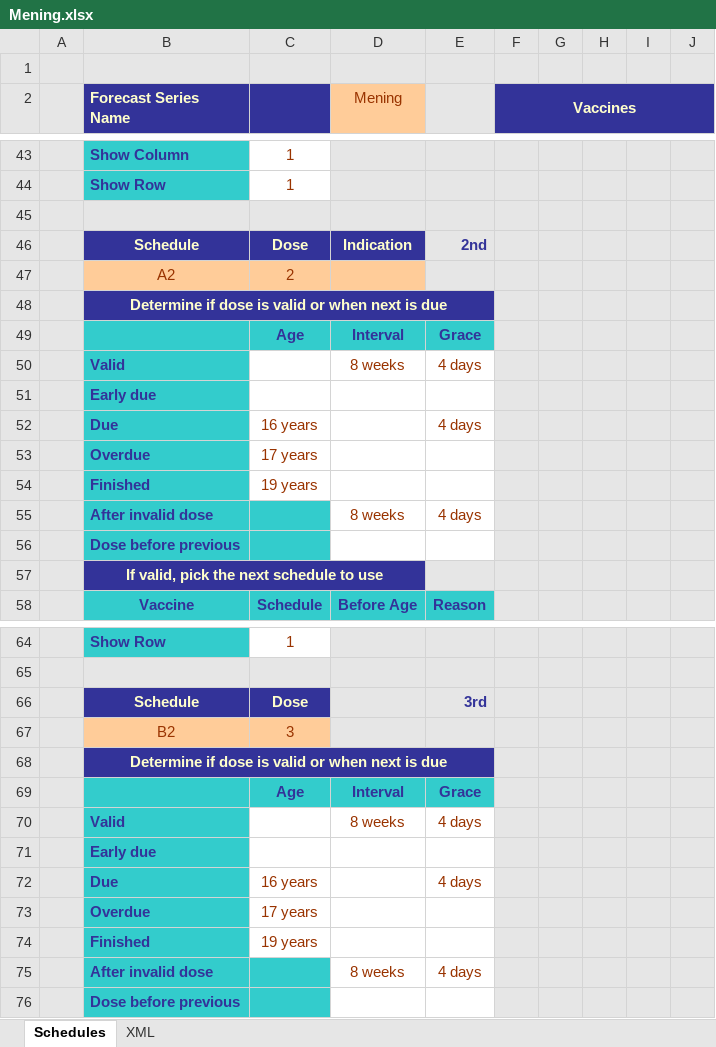
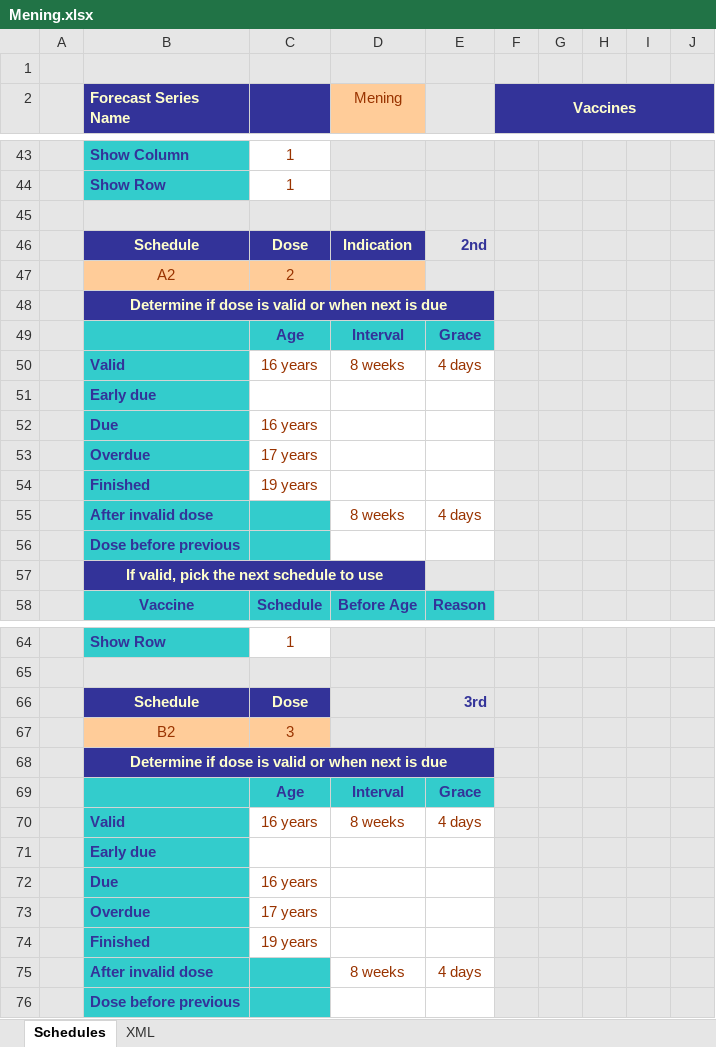
Before and after one commit to immregistries/LoneStarVaccineForecaster, an Excel workbook: schedules/Mening.xlsx, sheet Schedules, drawn as a sheet; only a part is shown, gaps mark what is left out; values as stored, in another font and other column widths than the file's, no borders; charts and pictures not drawn; the diff names each change by its address in the sheet, - before the commit and + after, or states it on an @@ line.

Commit message:
Updated Mening schedule

```diff
--- a/schedules/Mening.xlsx (sheet Schedules)
+++ b/schedules/Mening.xlsx (sheet Schedules)
-C50: (empty)
+C50: 16 years
-E52: 4 days
+E52: (empty)
-C70: (empty)
+C70: 16 years
-E72: 4 days
+E72: (empty)
```
Also changed, not shown: sheet XML, charts or pictures, 1 other file.
